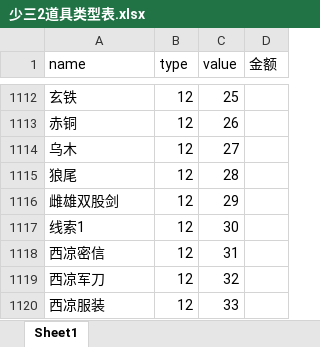
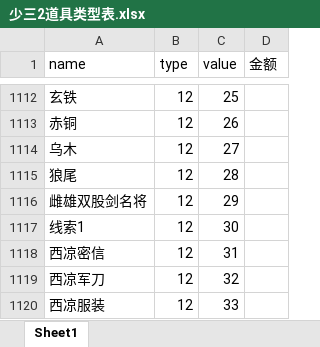
Before and after one commit to jackiejen1/RobotizationTest, an Excel workbook: com/Tools/MyPoco/info_tab/少三2道具类型表.xlsx, sheet Sheet1, drawn as a sheet; only a part is shown, gaps mark what is left out; values as stored, in another font and other column widths than the file's, no borders; the diff names each change by its address in the sheet, - before the commit and + after, or states it on an @@ line.

```diff
--- a/com/Tools/MyPoco/info_tab/少三2道具类型表.xlsx (sheet Sheet1)
+++ b/com/Tools/MyPoco/info_tab/少三2道具类型表.xlsx (sheet Sheet1)
-A1116 (name): 雌雄双股剑
+A1116 (name): 雌雄双股剑名将
```
Also changed, not shown: 5 other files.
